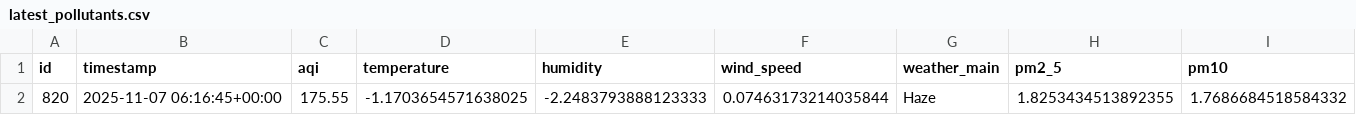
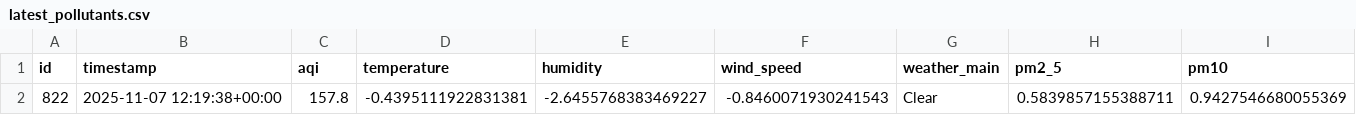
Before and after one commit to HibaAmin12/aqi-data-logger, a CSV file: latest_pollutants.csv, drawn as a sheet; only a part is shown; removed rows and columns are numbered as before the commit, all else as after; rows hold the shown columns only; the diff names each change by its address in the sheet, - before the commit and + after, or states it on an @@ line.

```diff
--- a/latest_pollutants.csv
+++ b/latest_pollutants.csv
-row 2: 820 | 2025-11-07 06:16:45+00:00 | 175.55 | -1.1703654571638025 | -2.2483793888123333 | 0.07463173214035844 | Haze | 1.8253434513892355 | 1.7686684518584332
+row 2: 822 | 2025-11-07 12:19:38+00:00 | 157.8 | -0.4395111922831381 | -2.6455768383469227 | -0.8460071930241543 | Clear | 0.5839857155388711 | 0.9427546680055369
```
Also changed, not shown: model_outputs/model_results.csv, processed_data.csv, 2 other files.
